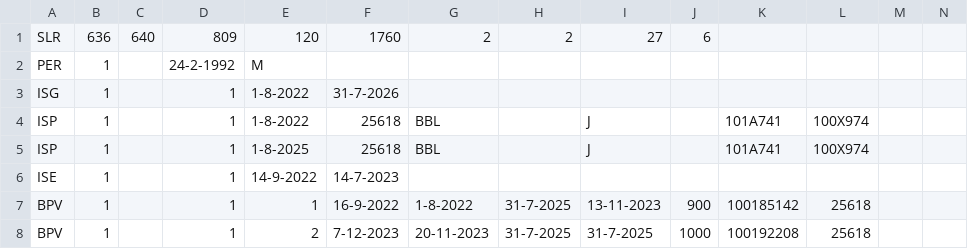
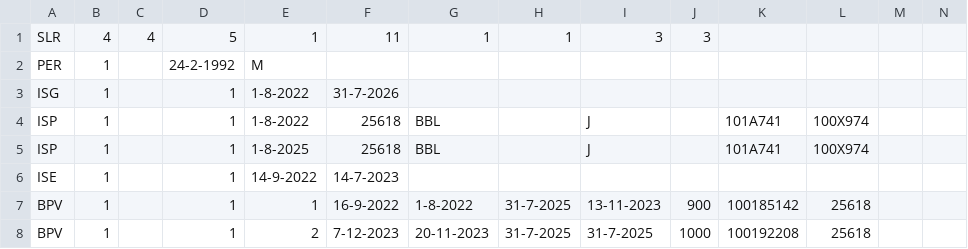
Before and after one commit to cedanl/mbo-bekostiging-bestanden, a CSV file: data/01-raw/demo/h15/RO_21CY_20250730_20250731.csv, drawn as a sheet; only a part is shown; removed rows and columns are numbered as before the commit, all else as after; rows hold the shown columns only; the diff names each change by its address in the sheet, - before the commit and + after, or states it on an @@ line.

```diff
--- a/data/01-raw/demo/h15/RO_21CY_20250730_20250731.csv
+++ b/data/01-raw/demo/h15/RO_21CY_20250730_20250731.csv
-row 1: SLR | 636 | 640 | 809 | 120 | 1760 | 2 | 2 | 27 | 6
+row 1: SLR | 4 | 4 | 5 | 1 | 11 | 1 | 1 | 3 | 3
```
Also changed, not shown: data/01-raw/demo/h15/RO_25LX_20250101_20251231.csv, data/01-raw/demo/h15/RO_27DV_20240731_20260324.csv, 7 other files.
